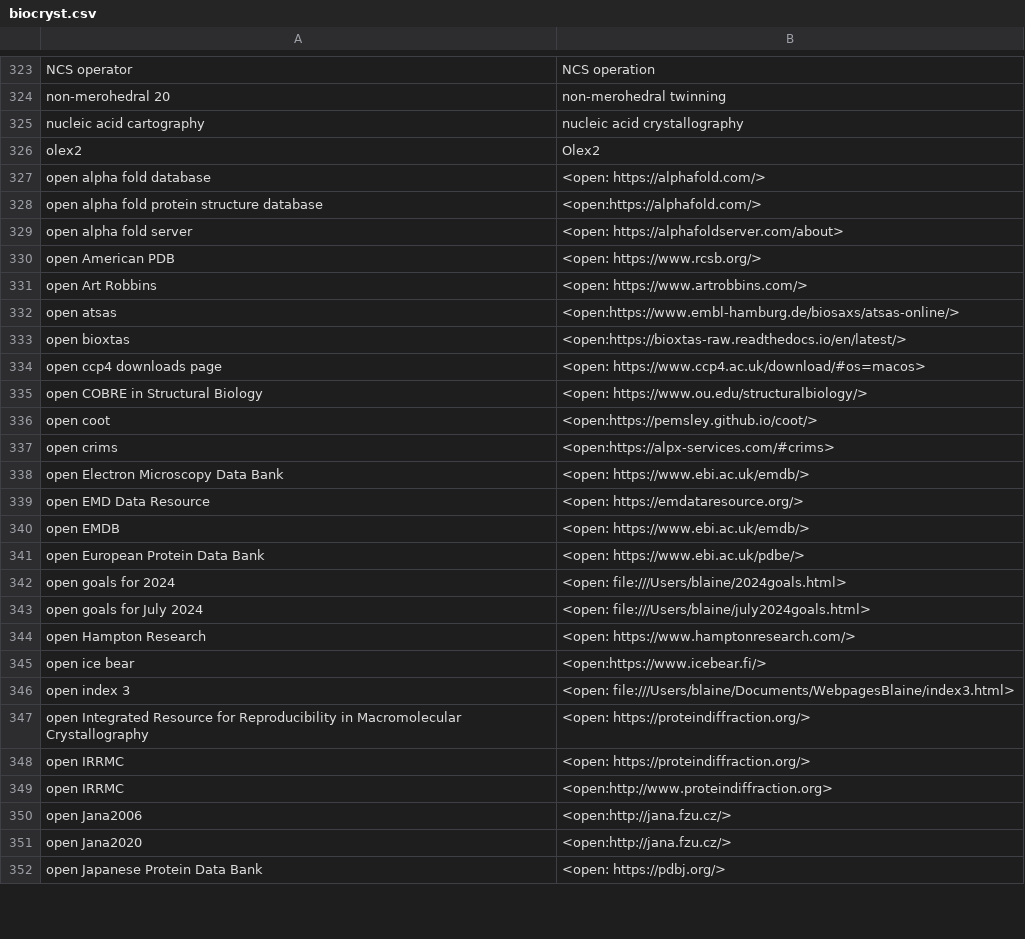
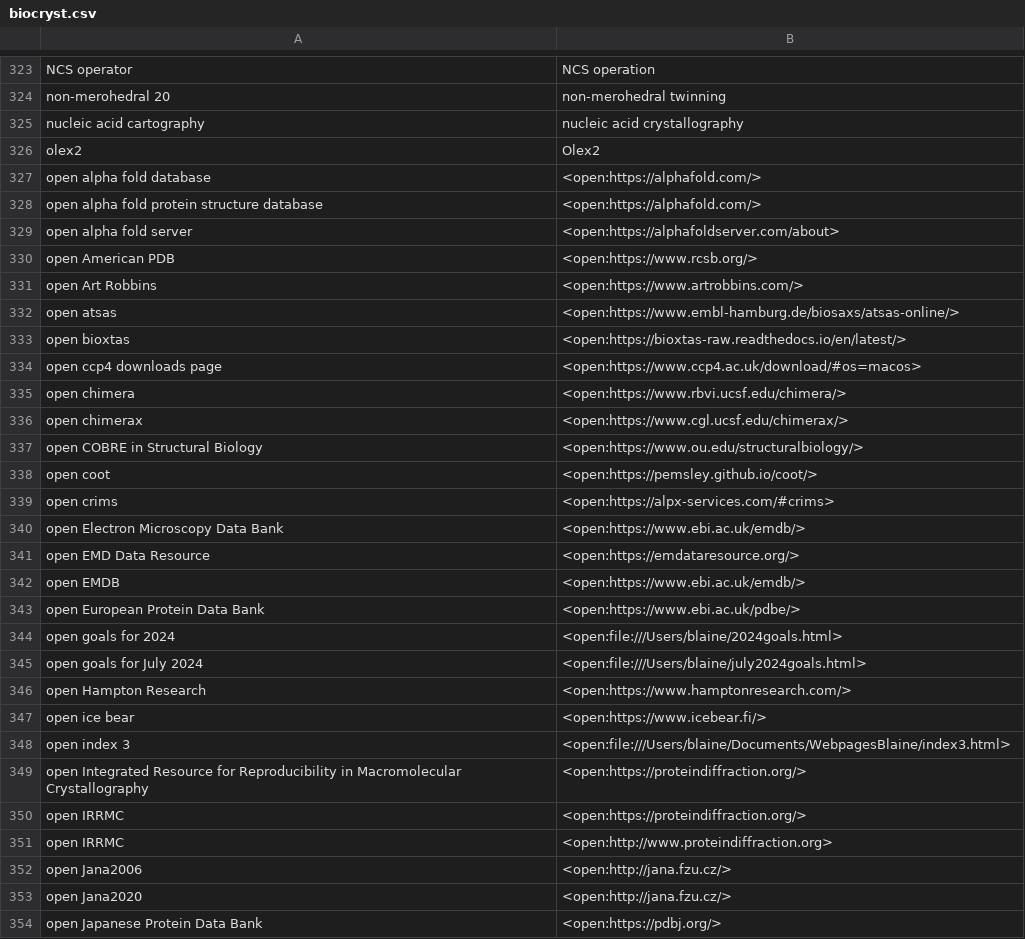
Before and after one commit to MooersLab/biological-crystallography-voice-in, a CSV file: biocryst.csv, drawn as a sheet; only a part is shown, gaps mark what is left out; the diff covers the shown part only.

Commit message:
Edited open commands.

```diff
--- a/biocryst.csv
+++ b/biocryst.csv
@@ -326,24 +326,26 @@ nucleic acid cartography,nucleic acid crystallography
 olex2,Olex2
-open alpha fold database,<open: https://alphafold.com/>
+open alpha fold database,<open:https://alphafold.com/>
 open alpha fold protein structure database,<open:https://alphafold.com/>
-open alpha fold server,<open: https://alphafoldserver.com/about>
-open American PDB,<open: https://www.rcsb.org/>
-open Art Robbins,<open: https://www.artrobbins.com/>
+open alpha fold server,<open:https://alphafoldserver.com/about>
+open American PDB,<open:https://www.rcsb.org/>
+open Art Robbins,<open:https://www.artrobbins.com/>
 open atsas,<open:https://www.embl-hamburg.de/biosaxs/atsas-online/>
 open bioxtas,<open:https://bioxtas-raw.readthedocs.io/en/latest/>
-open ccp4 downloads page,<open: https://www.ccp4.ac.uk/download/#os=macos>
-open COBRE in Structural Biology,<open: https://www.ou.edu/structuralbiology/>
+open ccp4 downloads page,<open:https://www.ccp4.ac.uk/download/#os=macos>
+open chimera,<open:https://www.rbvi.ucsf.edu/chimera/>
+open chimerax,<open:https://www.cgl.ucsf.edu/chimerax/>
+open COBRE in Structural Biology,<open:https://www.ou.edu/structuralbiology/>
 open coot,<open:https://pemsley.github.io/coot/>
 open crims,<open:https://alpx-services.com/#crims>
-open Electron Microscopy Data Bank,<open: https://www.ebi.ac.uk/emdb/>
-open EMD Data Resource,<open: https://emdataresource.org/>
-open EMDB,<open: https://www.ebi.ac.uk/emdb/>
-open European Protein Data Bank,<open: https://www.ebi.ac.uk/pdbe/>
-open goals for 2024,<open: file:///Users/blaine/2024goals.html>
-open goals for July 2024,<open: file:///Users/blaine/july2024goals.html>
-open Hampton Research,<open: https://www.hamptonresearch.com/>
+open Electron Microscopy Data Bank,<open:https://www.ebi.ac.uk/emdb/>
+open EMD Data Resource,<open:https://emdataresource.org/>
+open EMDB,<open:https://www.ebi.ac.uk/emdb/>
+open European Protein Data Bank,<open:https://www.ebi.ac.uk/pdbe/>
+open goals for 2024,<open:file:///Users/blaine/2024goals.html>
+open goals for July 2024,<open:file:///Users/blaine/july2024goals.html>
+open Hampton Research,<open:https://www.hamptonresearch.com/>
 open ice bear,<open:https://www.icebear.fi/>
-open index 3,<open: file:///Users/blaine/Documents/WebpagesBlaine/index3.html>
-open Integrated Resource for Reproducibility in Macromolecular Crystallography,<open: https://proteindiffraction.org/>
-open IRRMC,<open: https://proteindiffraction.org/>
+open index 3,<open:file:///Users/blaine/Documents/WebpagesBlaine/index3.html>
+open Integrated Resource for Reproducibility in Macromolecular Crystallography,<open:https://proteindiffraction.org/>
+open IRRMC,<open:https://proteindiffraction.org/>
 open IRRMC,<open:http://www.proteindiffraction.org>
@@ -351,2 +353,2 @@ open Jana2006,<open:http://jana.fzu.cz/>
 open Jana2020,<open:http://jana.fzu.cz/>
-open Japanese Protein Data Bank,<open: https://pdbj.org/>
+open Japanese Protein Data Bank,<open:https://pdbj.org/>
```
Also changed, not shown: 33 edited cells elsewhere in this file.
